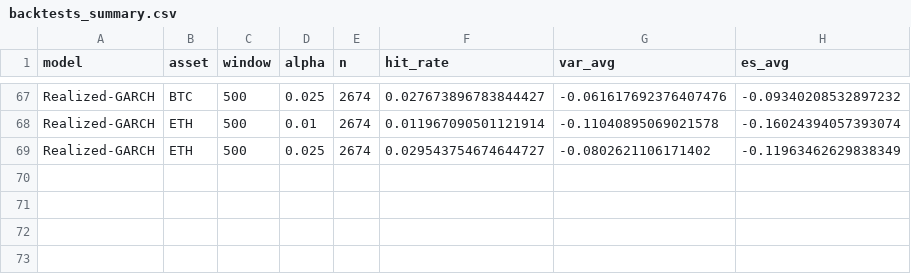
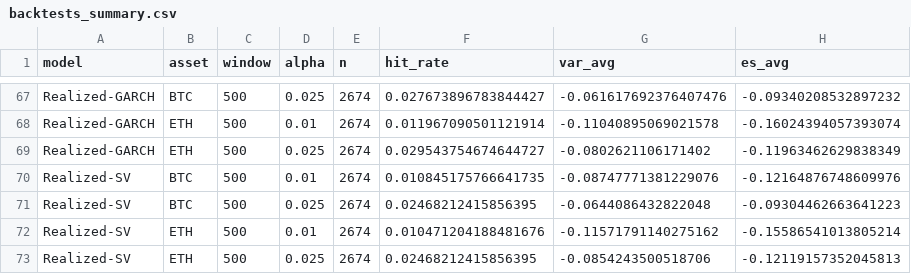
Before and after one commit to mariomarroquin3/cryptorisk, a CSV file: data/results/backtests_summary.csv, drawn as a sheet; only a part is shown, gaps mark what is left out; the diff names each change by its address in the sheet, - before the commit and + after, or states it on an @@ line.

```diff
--- a/data/results/backtests_summary.csv
+++ b/data/results/backtests_summary.csv
+row 70: Realized-SV | BTC | 500 | 0.01 | 2674 | 0.010845175766641735 | -0.08747771381229076 | -0.12164876748609976
+row 71: Realized-SV | BTC | 500 | 0.025 | 2674 | 0.02468212415856395 | -0.0644086432822048 | -0.09304462663641223
+row 72: Realized-SV | ETH | 500 | 0.01 | 2674 | 0.010471204188481676 | -0.11571791140275162 | -0.15586541013805214
+row 73: Realized-SV | ETH | 500 | 0.025 | 2674 | 0.02468212415856395 | -0.0854243500518706 | -0.12119157352045813
```
Also changed, not shown: data/results/eval_coverage.csv, data/results/eval_density.csv, 31 other files.
